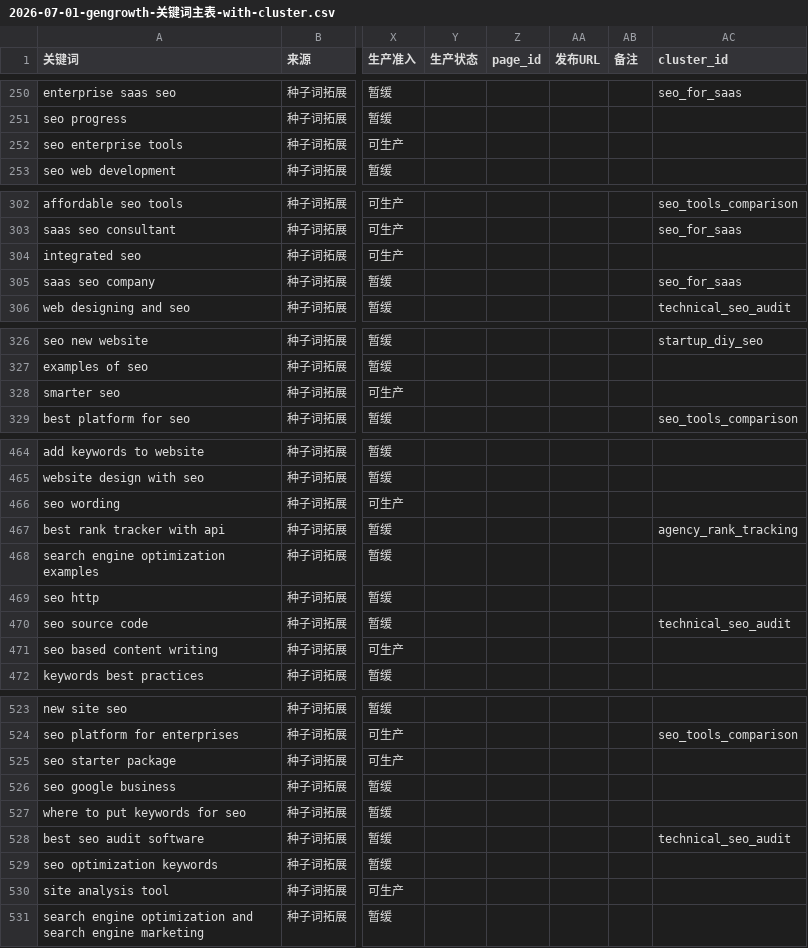
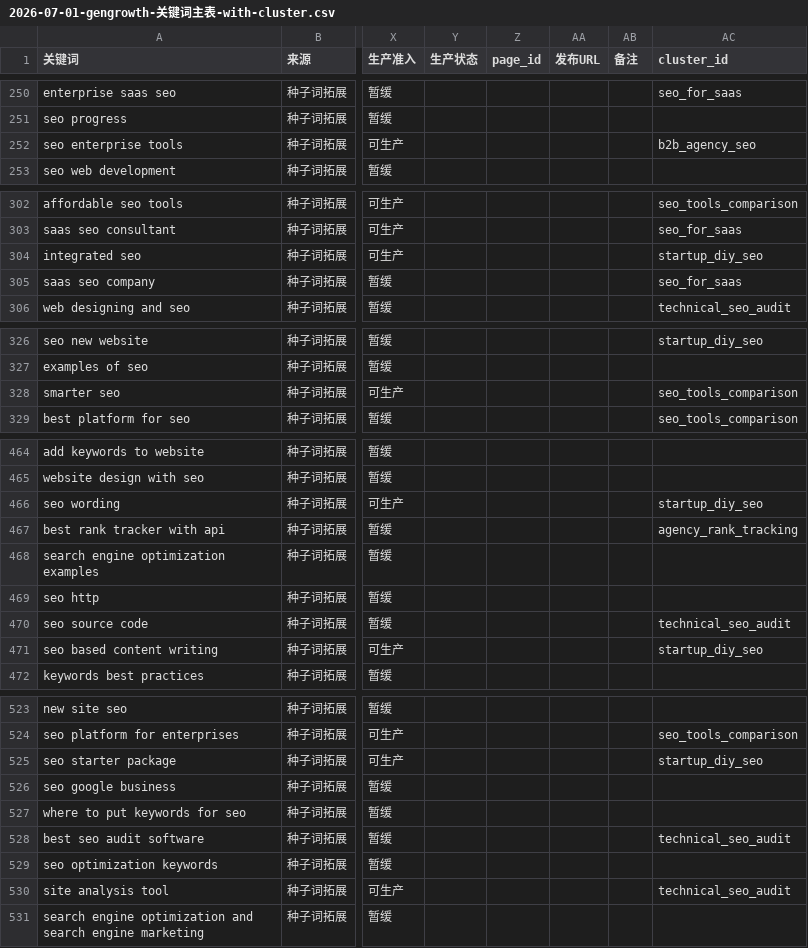
Before and after one commit to xdawayer/gengrowth-ops, a CSV file: inbox/02-keyword-research/2026-07-01-gengrowth-关键词主表-with-cluster.csv, drawn as a sheet; only a part is shown, gaps mark what is left out; the diff covers the shown part only; the diff names each change by its address in the sheet, - before the commit and + after, or states it on an @@ line.

```diff
--- a/inbox/02-keyword-research/2026-07-01-gengrowth-关键词主表-with-cluster.csv
+++ b/inbox/02-keyword-research/2026-07-01-gengrowth-关键词主表-with-cluster.csv
-AC252 (cluster_id): (empty)
+AC252 (cluster_id): b2b_agency_seo
-AC304 (cluster_id): (empty)
+AC304 (cluster_id): startup_diy_seo
-AC328 (cluster_id): (empty)
+AC328 (cluster_id): seo_tools_comparison
-AC466 (cluster_id): (empty)
+AC466 (cluster_id): startup_diy_seo
-AC471 (cluster_id): (empty)
+AC471 (cluster_id): startup_diy_seo
-AC525 (cluster_id): (empty)
+AC525 (cluster_id): startup_diy_seo
-AC530 (cluster_id): (empty)
+AC530 (cluster_id): technical_seo_audit
```
Also changed, not shown: 17 edited cells elsewhere in this file, inbox/02-keyword-research/2026-07-01-gengrowth-cluster-table-updated.csv, inbox/02-keyword-research/2026-07-01-gengrowth-快速胜利-with-cluster.csv, 1 other file.
